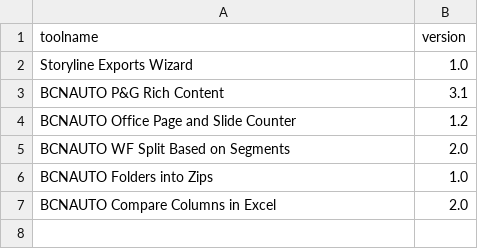
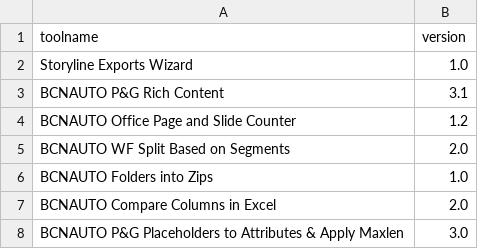
Before and after one commit to TransperfectTPT/versions, a CSV file: versions.csv, drawn as a sheet.

Commit message:
added placeholders to attributes & maxlen for P&G

```diff
--- a/versions.csv
+++ b/versions.csv
@@ -7 +7,2 @@ toolname,version
 "BCNAUTO Compare Columns in Excel","2.0"
+"BCNAUTO P&G Placeholders to Attributes & Apply Maxlen","3.0"
```
